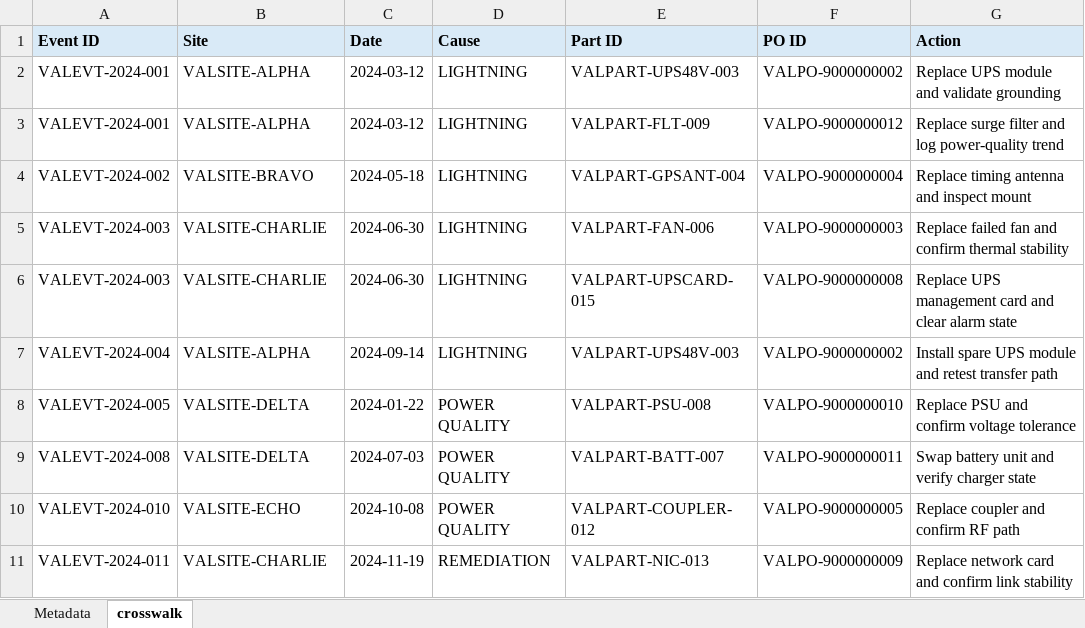
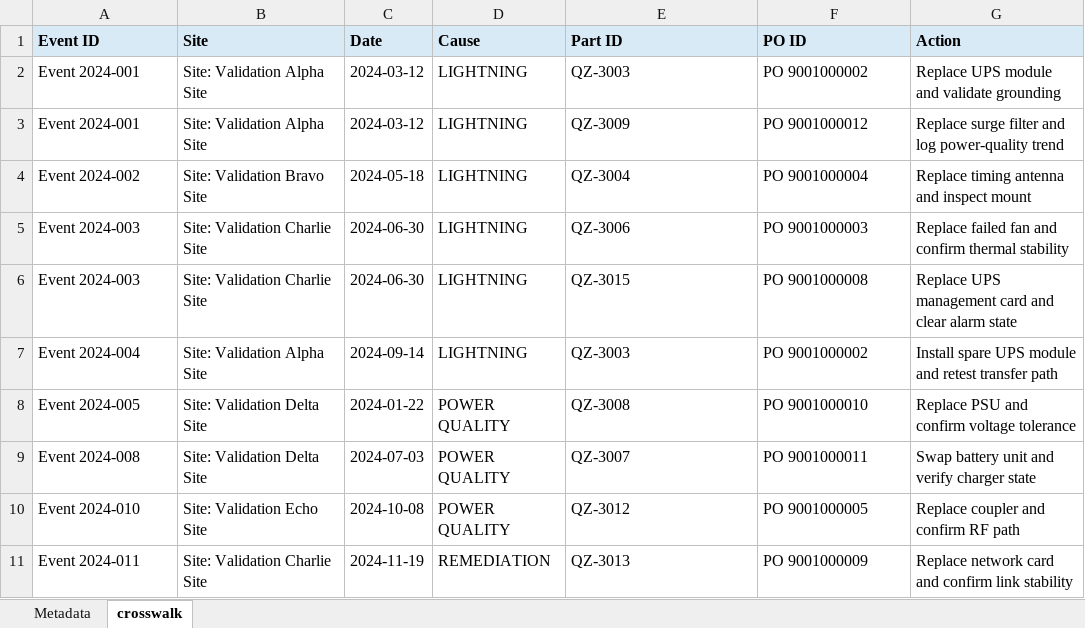
Before and after one commit to jeremysmission/HybridRAG_V2, an Excel workbook: data/canary/valcan_pack_2026-04-12/_VALCAN_2026/50_CROSS_ROLE/valcanary_part_failure_to_po_crosswalk.xlsx, sheet crosswalk, drawn as a sheet; values as stored, in another font and other column widths than the file's, no borders; the diff names each change by its address in the sheet, - before the commit and + after, or states it on an @@ line.

```diff
--- a/data/canary/valcan_pack_2026-04-12/_VALCAN_2026/50_CROSS_ROLE/valcanary_part_failure_to_po_crosswalk.xlsx (sheet crosswalk)
+++ b/data/canary/valcan_pack_2026-04-12/_VALCAN_2026/50_CROSS_ROLE/valcanary_part_failure_to_po_crosswalk.xlsx (sheet crosswalk)
-A2:A3 (Event ID): VALEVT-2024-001
+A2:A3 (Event ID): Event 2024-001
-B2:B3 (Site): VALSITE-ALPHA
+B2:B3 (Site): Site: Validation Alpha Site
-E2 (Part ID): VALPART-UPS48V-003
+E2 (Part ID): QZ-3003
-F2 (PO ID): VALPO-9000000002
+F2 (PO ID): PO 9001000002
-E3 (Part ID): VALPART-FLT-009
+E3 (Part ID): QZ-3009
-F3 (PO ID): VALPO-9000000012
+F3 (PO ID): PO 9001000012
-A4 (Event ID): VALEVT-2024-002
+A4 (Event ID): Event 2024-002
-B4 (Site): VALSITE-BRAVO
+B4 (Site): Site: Validation Bravo Site
-E4 (Part ID): VALPART-GPSANT-004
+E4 (Part ID): QZ-3004
-F4 (PO ID): VALPO-9000000004
+F4 (PO ID): PO 9001000004
-A5:A6 (Event ID): VALEVT-2024-003
+A5:A6 (Event ID): Event 2024-003
-B5:B6 (Site): VALSITE-CHARLIE
+B5:B6 (Site): Site: Validation Charlie Site
-E5 (Part ID): VALPART-FAN-006
+E5 (Part ID): QZ-3006
-F5 (PO ID): VALPO-9000000003
+F5 (PO ID): PO 9001000003
-E6 (Part ID): VALPART-UPSCARD-015
+E6 (Part ID): QZ-3015
-F6 (PO ID): VALPO-9000000008
+F6 (PO ID): PO 9001000008
-A7 (Event ID): VALEVT-2024-004
+A7 (Event ID): Event 2024-004
-B7 (Site): VALSITE-ALPHA
+B7 (Site): Site: Validation Alpha Site
-E7 (Part ID): VALPART-UPS48V-003
+E7 (Part ID): QZ-3003
-F7 (PO ID): VALPO-9000000002
+F7 (PO ID): PO 9001000002
-A8 (Event ID): VALEVT-2024-005
+A8 (Event ID): Event 2024-005
-B8:B9 (Site): VALSITE-DELTA
+B8:B9 (Site): Site: Validation Delta Site
-E8 (Part ID): VALPART-PSU-008
+E8 (Part ID): QZ-3008
-F8 (PO ID): VALPO-9000000010
+F8 (PO ID): PO 9001000010
-A9 (Event ID): VALEVT-2024-008
+A9 (Event ID): Event 2024-008
-E9 (Part ID): VALPART-BATT-007
+E9 (Part ID): QZ-3007
-F9 (PO ID): VALPO-9000000011
+F9 (PO ID): PO 9001000011
-A10 (Event ID): VALEVT-2024-010
+A10 (Event ID): Event 2024-010
-B10 (Site): VALSITE-ECHO
+B10 (Site): Site: Validation Echo Site
-E10 (Part ID): VALPART-COUPLER-012
+E10 (Part ID): QZ-3012
-F10 (PO ID): VALPO-9000000005
+F10 (PO ID): PO 9001000005
-A11 (Event ID): VALEVT-2024-011
+A11 (Event ID): Event 2024-011
-B11 (Site): VALSITE-CHARLIE
+B11 (Site): Site: Validation Charlie Site
-E11 (Part ID): VALPART-NIC-013
+E11 (Part ID): QZ-3013
-F11 (PO ID): VALPO-9000000009
+F11 (PO ID): PO 9001000009
```
Also changed, not shown: data/canary/valcan_pack_2026-04-12/_VALCAN_2026/20_LOGISTICS/valcanary_parts_master_list.xlsx, data/canary/valcan_pack_2026-04-12/_VALCAN_2026/20_LOGISTICS/valcanary_po_register_2024.xlsx, 33 other files.
